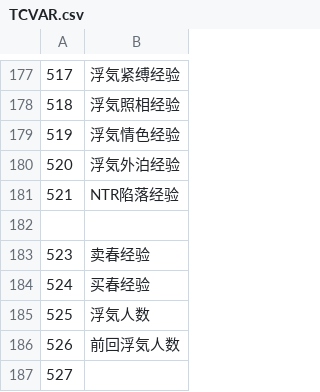
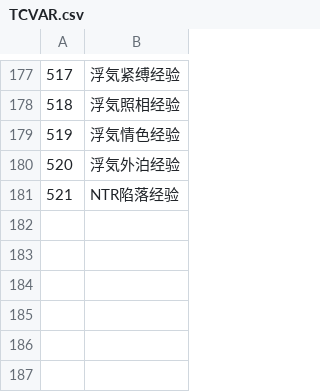
Before and after one commit to xhmmmm/era-Koumakan-protoNTR-Flow, a CSV file: CSV/TCVAR.csv, drawn as a sheet; only a part is shown, gaps mark what is left out; the diff names each change by its address in the sheet, - before the commit and + after, or states it on an @@ line.

```diff
--- a/CSV/TCVAR.csv
+++ b/CSV/TCVAR.csv
-row 182: (empty)
-row 183: 523 | 卖春经验
-row 184: 524 | 买春经验
-row 185: 525 | 浮気人数
-row 186: 526 | 前回浮気人数
-row 187: 527
```
Also changed, not shown: CSV/CFLAG.csv, CSV/FLAG.CSV, 51 other files.
